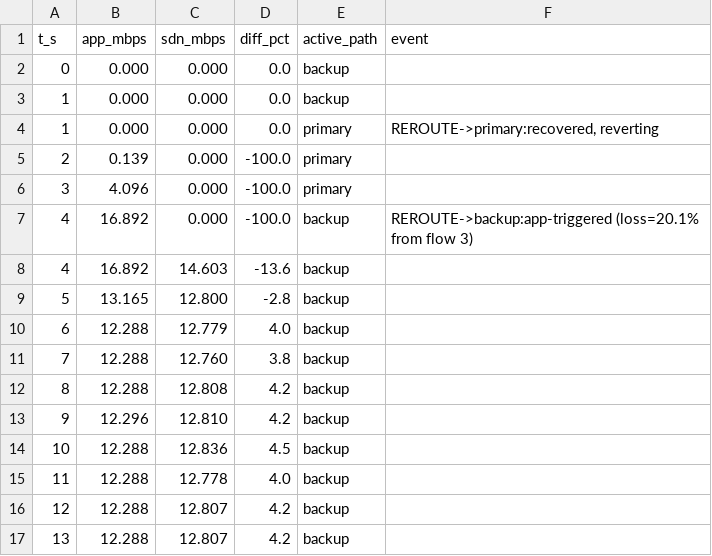
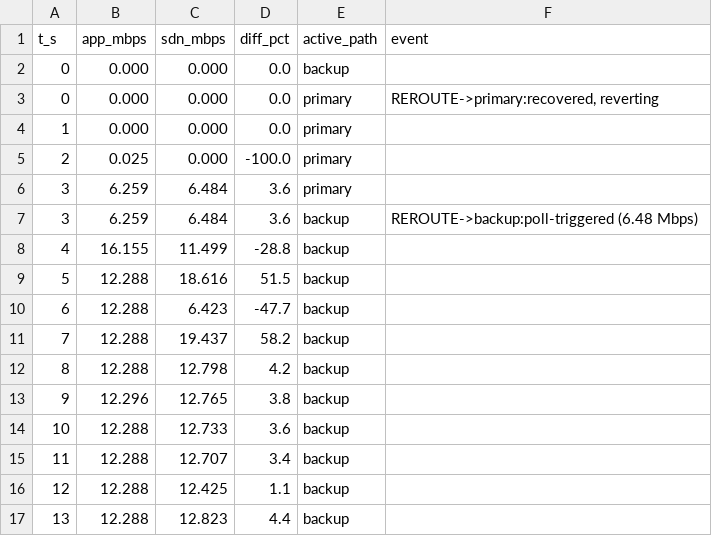
Before and after one commit to hriday1767-lgtm/bandwidth-meter-sdn, a CSV file: results/comparison_flow3.csv, drawn as a sheet; only a part is shown; the diff covers the shown part only.

```diff
--- a/results/comparison_flow3.csv
+++ b/results/comparison_flow3.csv
@@ -2,16 +2,16 @@ t_s,app_mbps,sdn_mbps,diff_pct,active_path,event
 0,0.000,0.000,0.0,backup,
-1,0.000,0.000,0.0,backup,
-1,0.000,0.000,0.0,primary,"REROUTE->primary:recovered, reverting"
-2,0.139,0.000,-100.0,primary,
-3,4.096,0.000,-100.0,primary,
-4,16.892,0.000,-100.0,backup,REROUTE->backup:app-triggered (loss=20.1% from flow 3)
-4,16.892,14.603,-13.6,backup,
-5,13.165,12.800,-2.8,backup,
-6,12.288,12.779,4.0,backup,
-7,12.288,12.760,3.8,backup,
-8,12.288,12.808,4.2,backup,
-9,12.296,12.810,4.2,backup,
-10,12.288,12.836,4.5,backup,
-11,12.288,12.778,4.0,backup,
-12,12.288,12.807,4.2,backup,
-13,12.288,12.807,4.2,backup,
+0,0.000,0.000,0.0,primary,"REROUTE->primary:recovered, reverting"
+1,0.000,0.000,0.0,primary,
+2,0.025,0.000,-100.0,primary,
+3,6.259,6.484,3.6,primary,
+3,6.259,6.484,3.6,backup,REROUTE->backup:poll-triggered (6.48 Mbps)
+4,16.155,11.499,-28.8,backup,
+5,12.288,18.616,51.5,backup,
+6,12.288,6.423,-47.7,backup,
+7,12.288,19.437,58.2,backup,
+8,12.288,12.798,4.2,backup,
+9,12.296,12.765,3.8,backup,
+10,12.288,12.733,3.6,backup,
+11,12.288,12.707,3.4,backup,
+12,12.288,12.425,1.1,backup,
+13,12.288,12.823,4.4,backup,
```
Also changed, not shown: 35 edited cells elsewhere in this file, results/comparison_flow2.csv, results/controller_stats.csv, 19 other files.
